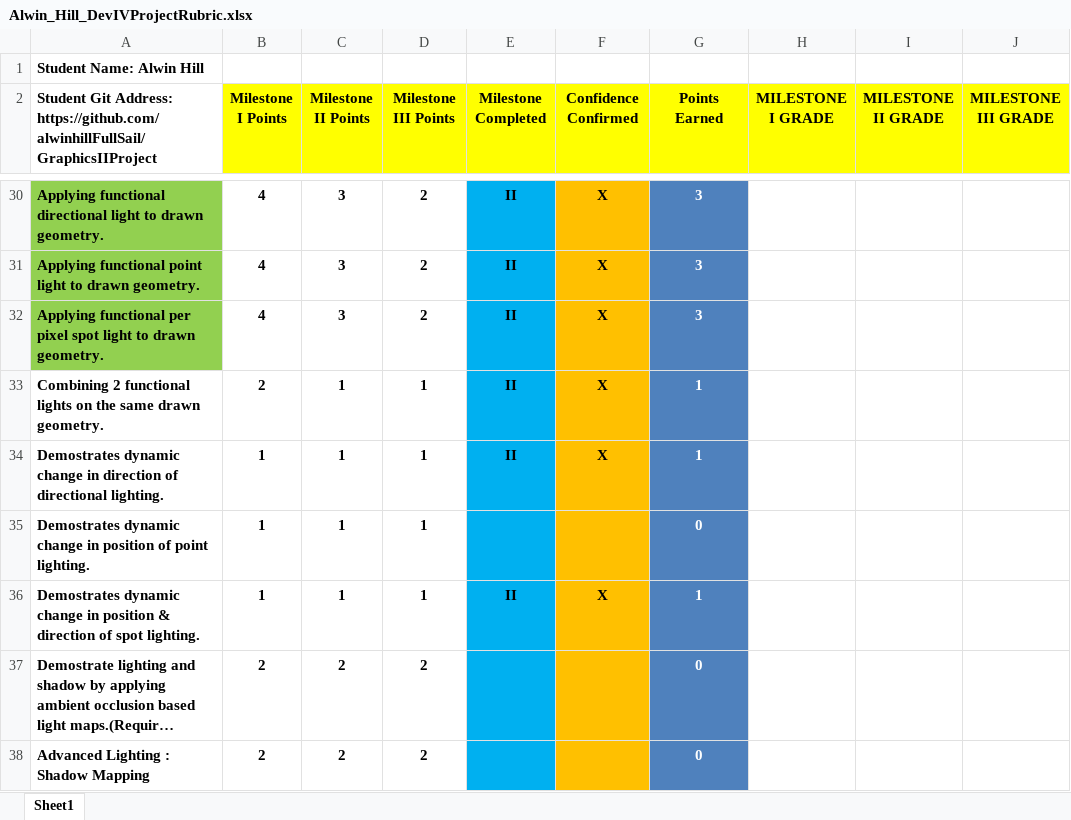
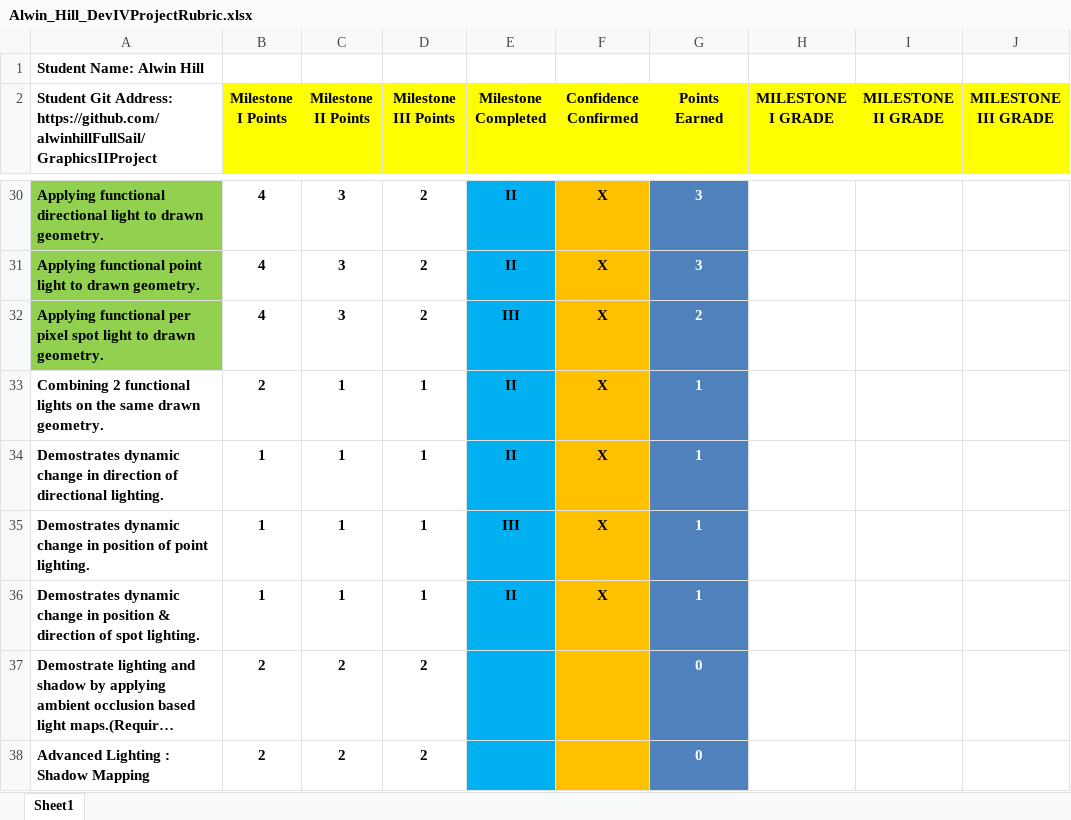
Before and after one commit to alwinhillFullSail/GraphicsIIProject, an Excel workbook: Alwin_Hill_DevIVProjectRubric.xlsx, sheet Sheet1, drawn as a sheet; only a part is shown, gaps mark what is left out; long unchanged cells end in …; values as stored, in another font and other column widths than the file's, no borders; conditional formats not drawn; the diff covers the shown part only; the diff names each change by its address in the sheet, - before the commit and + after, or states it on an @@ line.

```diff
--- a/Alwin_Hill_DevIVProjectRubric.xlsx (sheet Sheet1)
+++ b/Alwin_Hill_DevIVProjectRubric.xlsx (sheet Sheet1)
-E32 (Milestone Completed): II
+E32 (Milestone Completed): III
-G32 (Points Earned): 3
+G32 (Points Earned): 2
-E35 (Milestone Completed): (empty)
+E35 (Milestone Completed): III
-F35 (Confidence Confirmed): (empty)
+F35 (Confidence Confirmed): X
-G35 (Points Earned): 0
+G35 (Points Earned): 1
```
Also changed, not shown: 25 edited cells elsewhere in this sheet, 15 other files.
